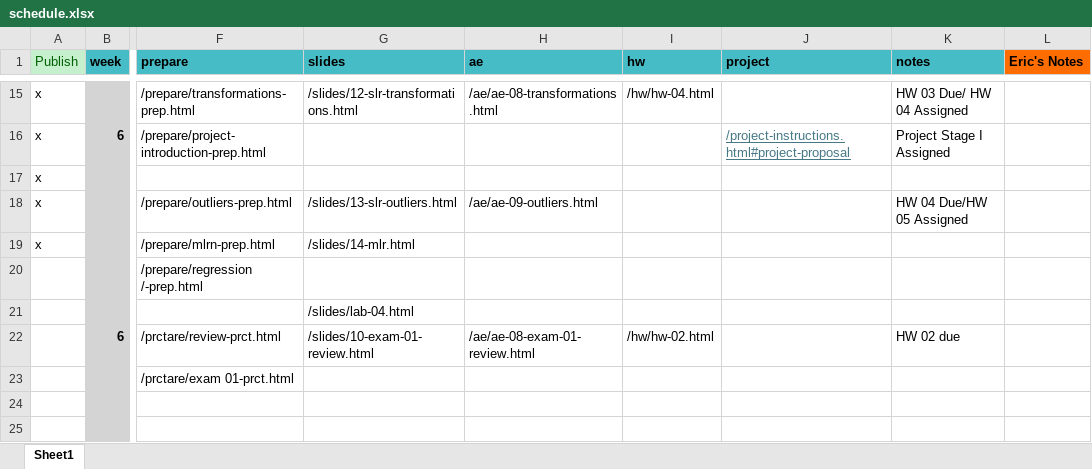
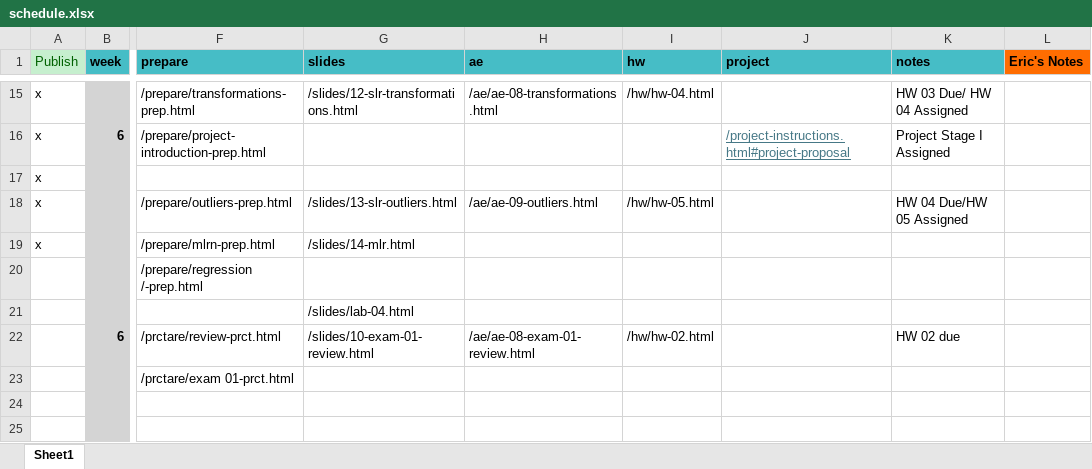
Before and after one commit to EricFriedlander/MATH212FA24, an Excel workbook: schedule.xlsx, sheet Sheet1, drawn as a sheet; only a part is shown, gaps mark what is left out; values as stored, in another font and other column widths than the file's, no borders; the diff names each change by its address in the sheet, - before the commit and + after, or states it on an @@ line.

```diff
--- a/schedule.xlsx (sheet Sheet1)
+++ b/schedule.xlsx (sheet Sheet1)
-I18 (hw): (empty)
+I18 (hw): /hw/hw-05.html
```
Also changed, not shown: 11 other files.
